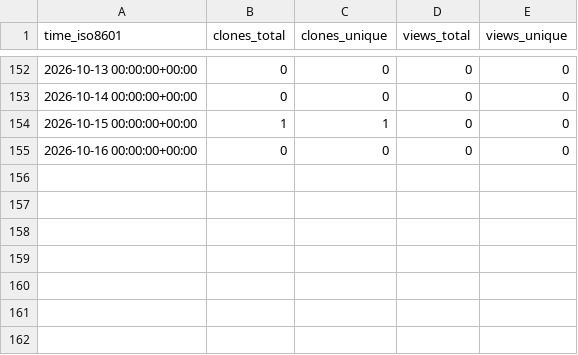
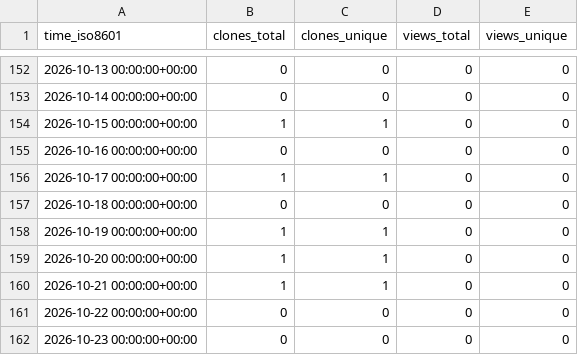
Before and after one commit to mevanlc/mevanlc-repo-stats, a CSV file: mevanlc/a1-pol/ghrs-data/views_clones_aggregate.csv, drawn as a sheet; only a part is shown, gaps mark what is left out; the diff names each change by its address in the sheet, - before the commit and + after, or states it on an @@ line.

```diff
--- a/mevanlc/a1-pol/ghrs-data/views_clones_aggregate.csv
+++ b/mevanlc/a1-pol/ghrs-data/views_clones_aggregate.csv
+row 156: 2026-10-17 00:00:00+00:00 | 1 | 1 | 0 | 0
+row 157: 2026-10-18 00:00:00+00:00 | 0 | 0 | 0 | 0
+row 158: 2026-10-19 00:00:00+00:00 | 1 | 1 | 0 | 0
+row 159: 2026-10-20 00:00:00+00:00 | 1 | 1 | 0 | 0
+row 160: 2026-10-21 00:00:00+00:00 | 1 | 1 | 0 | 0
+row 161: 2026-10-22 00:00:00+00:00 | 0 | 0 | 0 | 0
+row 162: 2026-10-23 00:00:00+00:00 | 0 | 0 | 0 | 0
```
Also changed, not shown: 1 other file.
